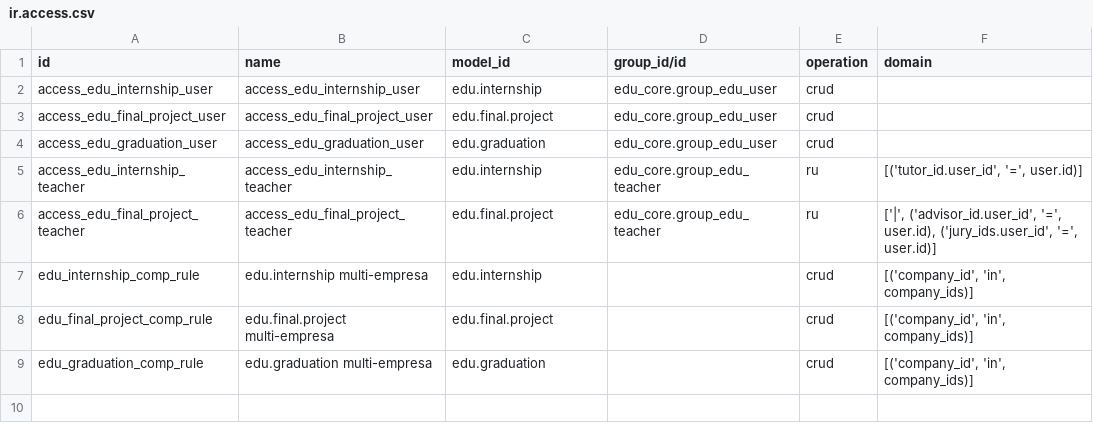
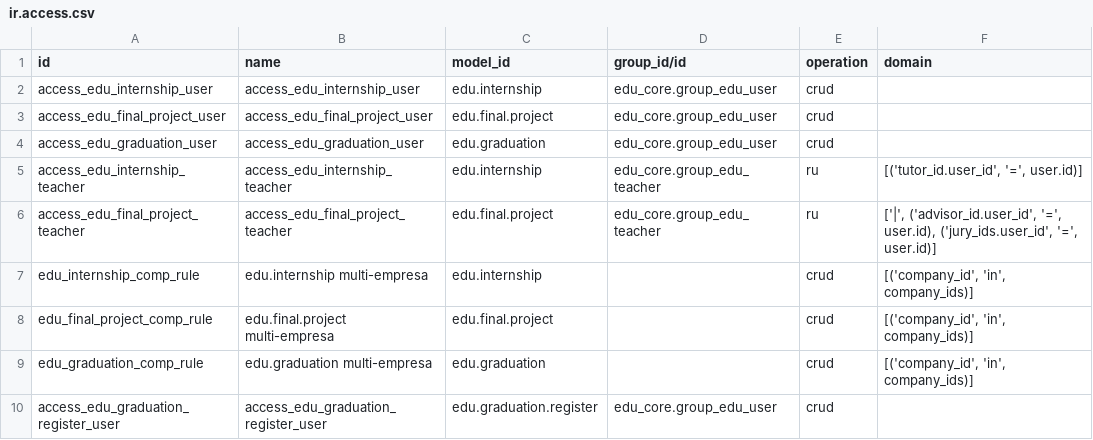
Before and after one commit to znattechnology/kututa-erp, a CSV file: custom_addons/edu_records/security/ir.access.csv, drawn as a sheet.

```diff
--- a/custom_addons/edu_records/security/ir.access.csv
+++ b/custom_addons/edu_records/security/ir.access.csv
@@ -9 +9,2 @@ edu_final_project_comp_rule,edu.final.project multi-empresa,edu.final.project,,c
 edu_graduation_comp_rule,edu.graduation multi-empresa,edu.graduation,,crud,"[('company_id', 'in', company_ids)]"
+access_edu_graduation_register_user,access_edu_graduation_register_user,edu.graduation.register,edu_core.group_edu_user,crud,
```
Also changed, not shown: 9 other files.
